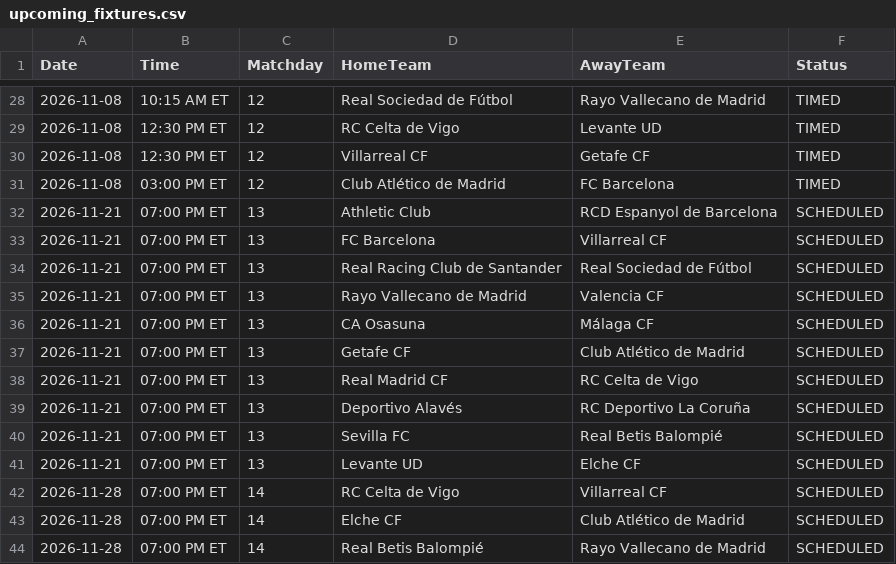
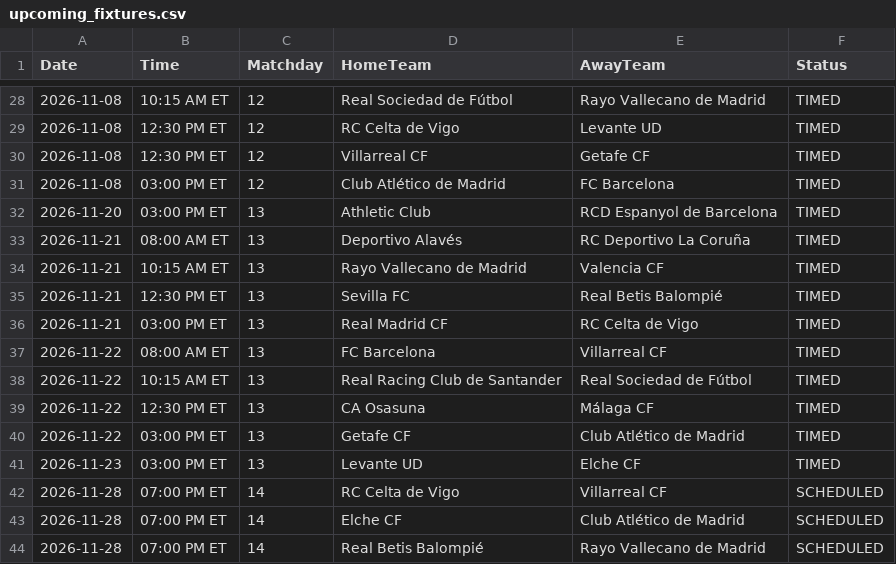
Before and after one commit to gmalbert/la-liga, a CSV file: data_files/upcoming_fixtures.csv, drawn as a sheet; only a part is shown, gaps mark what is left out.

```diff
--- a/data_files/upcoming_fixtures.csv
+++ b/data_files/upcoming_fixtures.csv
@@ -31,12 +31,12 @@ Date,Time,Matchday,HomeTeam,AwayTeam,Status
 2026-11-08,03:00 PM ET,12,Club Atlético de Madrid,FC Barcelona,TIMED
-2026-11-21,07:00 PM ET,13,Athletic Club,RCD Espanyol de Barcelona,SCHEDULED
-2026-11-21,07:00 PM ET,13,FC Barcelona,Villarreal CF,SCHEDULED
-2026-11-21,07:00 PM ET,13,Real Racing Club de Santander,Real Sociedad de Fútbol,SCHEDULED
-2026-11-21,07:00 PM ET,13,Rayo Vallecano de Madrid,Valencia CF,SCHEDULED
-2026-11-21,07:00 PM ET,13,CA Osasuna,Málaga CF,SCHEDULED
-2026-11-21,07:00 PM ET,13,Getafe CF,Club Atlético de Madrid,SCHEDULED
-2026-11-21,07:00 PM ET,13,Real Madrid CF,RC Celta de Vigo,SCHEDULED
-2026-11-21,07:00 PM ET,13,Deportivo Alavés,RC Deportivo La Coruña,SCHEDULED
-2026-11-21,07:00 PM ET,13,Sevilla FC,Real Betis Balompié,SCHEDULED
-2026-11-21,07:00 PM ET,13,Levante UD,Elche CF,SCHEDULED
+2026-11-20,03:00 PM ET,13,Athletic Club,RCD Espanyol de Barcelona,TIMED
+2026-11-21,08:00 AM ET,13,Deportivo Alavés,RC Deportivo La Coruña,TIMED
+2026-11-21,10:15 AM ET,13,Rayo Vallecano de Madrid,Valencia CF,TIMED
+2026-11-21,12:30 PM ET,13,Sevilla FC,Real Betis Balompié,TIMED
+2026-11-21,03:00 PM ET,13,Real Madrid CF,RC Celta de Vigo,TIMED
+2026-11-22,08:00 AM ET,13,FC Barcelona,Villarreal CF,TIMED
+2026-11-22,10:15 AM ET,13,Real Racing Club de Santander,Real Sociedad de Fútbol,TIMED
+2026-11-22,12:30 PM ET,13,CA Osasuna,Málaga CF,TIMED
+2026-11-22,03:00 PM ET,13,Getafe CF,Club Atlético de Madrid,TIMED
+2026-11-23,03:00 PM ET,13,Levante UD,Elche CF,TIMED
 2026-11-28,07:00 PM ET,14,RC Celta de Vigo,Villarreal CF,SCHEDULED
```
Also changed, not shown: data_files/predictions_log.csv, data_files/raw/copa_fixtures.csv, 6 other files.
